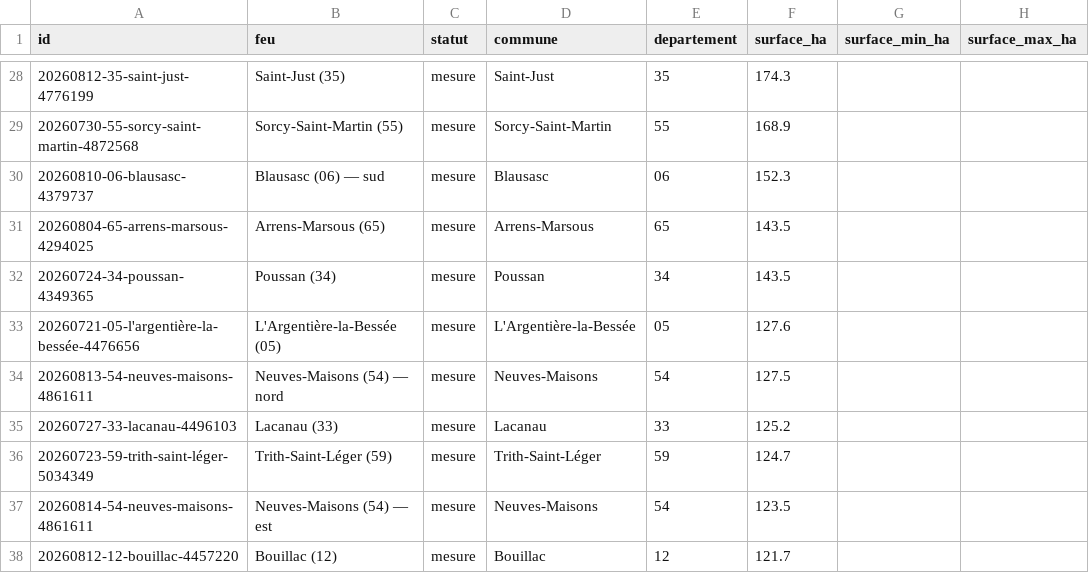
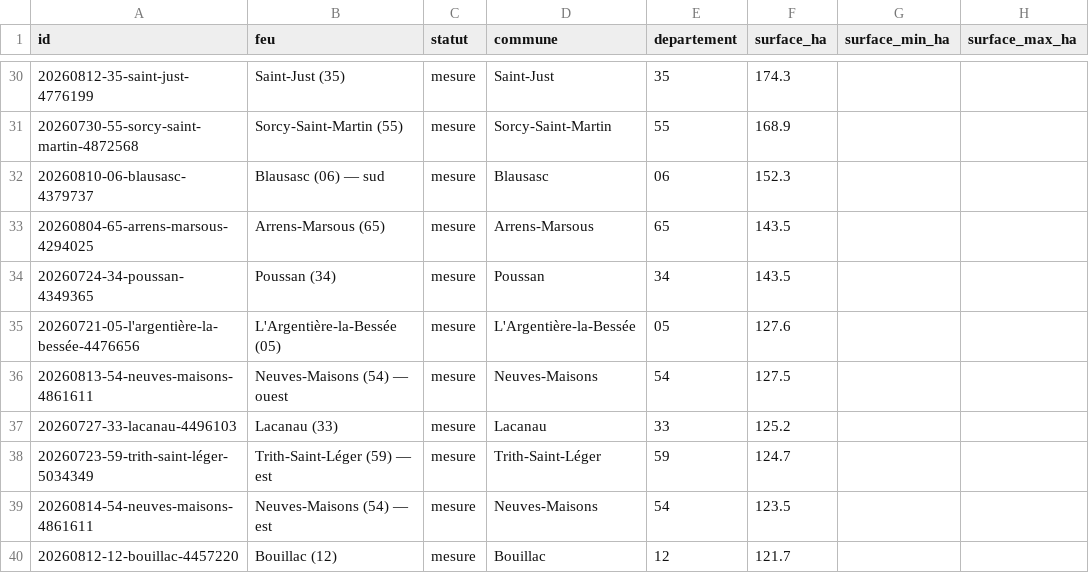
Before and after one commit to r0bp3nguin/brulis, a CSV file: site/data/feux.csv, drawn as a sheet; only a part is shown, gaps mark what is left out; addresses are those after the commit; the diff covers the shown part only; the diff names each change by its address in the sheet, - before the commit and + after, or states it on an @@ line.

```diff
--- a/site/data/feux.csv
+++ b/site/data/feux.csv
-B36 (feu): Neuves-Maisons (54) — nord
+B36 (feu): Neuves-Maisons (54) — ouest
-B38 (feu): Trith-Saint-Léger (59)
+B38 (feu): Trith-Saint-Léger (59) — est
```
Also changed, not shown: 4 added rows, 1 removed row and 17 edited cells elsewhere in this file, 20 other files.
